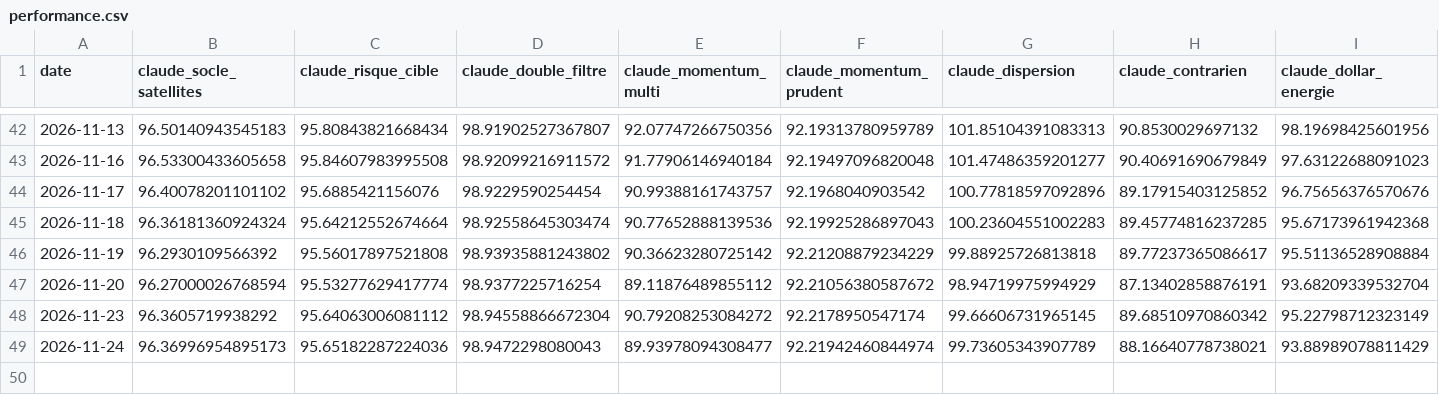
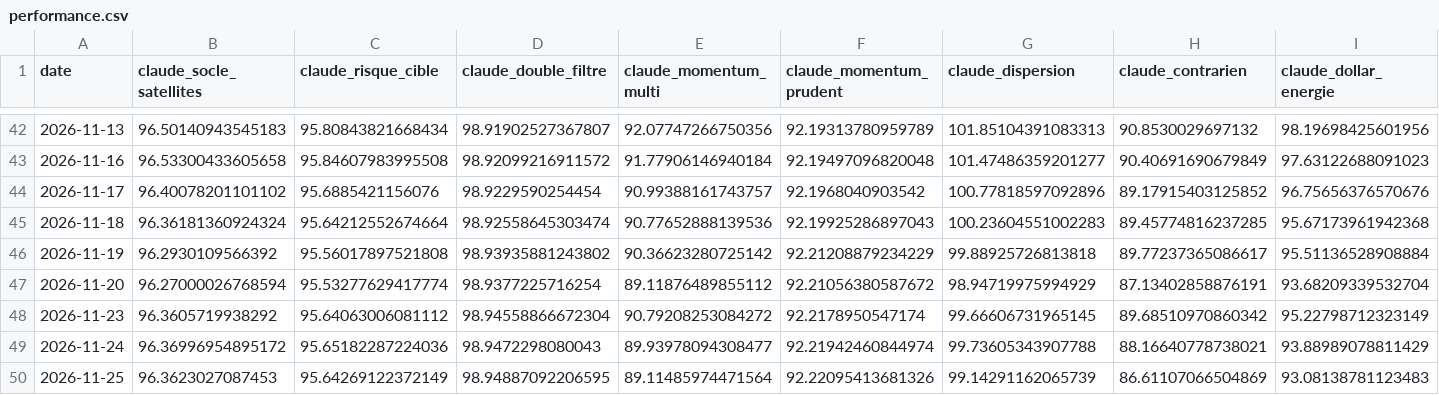
Before and after one commit to OPCooaching/assurance-vie-data, a CSV file: data/claude/performance.csv, drawn as a sheet; only a part is shown, gaps mark what is left out.

```diff
--- a/data/claude/performance.csv
+++ b/data/claude/performance.csv
@@ -48,2 +48,3 @@ date,claude_socle_satellites,claude_risque_cible,claude_double_filtre,claude_mom
 2026-11-23,96.3605719938292,95.64063006081112,98.94558866672304,90.79208253084272,92.2178950547174,99.66606731965145,89.68510970860342,95.22798712323149
-2026-11-24,96.36996954895173,95.65182287224036,98.9472298080043,89.93978094308477,92.21942460844974,99.73605343907789,88.16640778738021,93.88989078811429
+2026-11-24,96.36996954895172,95.65182287224036,98.9472298080043,89.93978094308477,92.21942460844974,99.73605343907788,88.16640778738021,93.88989078811429
+2026-11-25,96.3623027087453,95.64269122372149,98.94887092206595,89.11485974471564,92.22095413681326,99.14291162065739,86.61107066504869,93.08138781123483
```
Also changed, not shown: data/academic/performance.csv, data/benchmarks/bernard_origin.csv, 18 other files.
